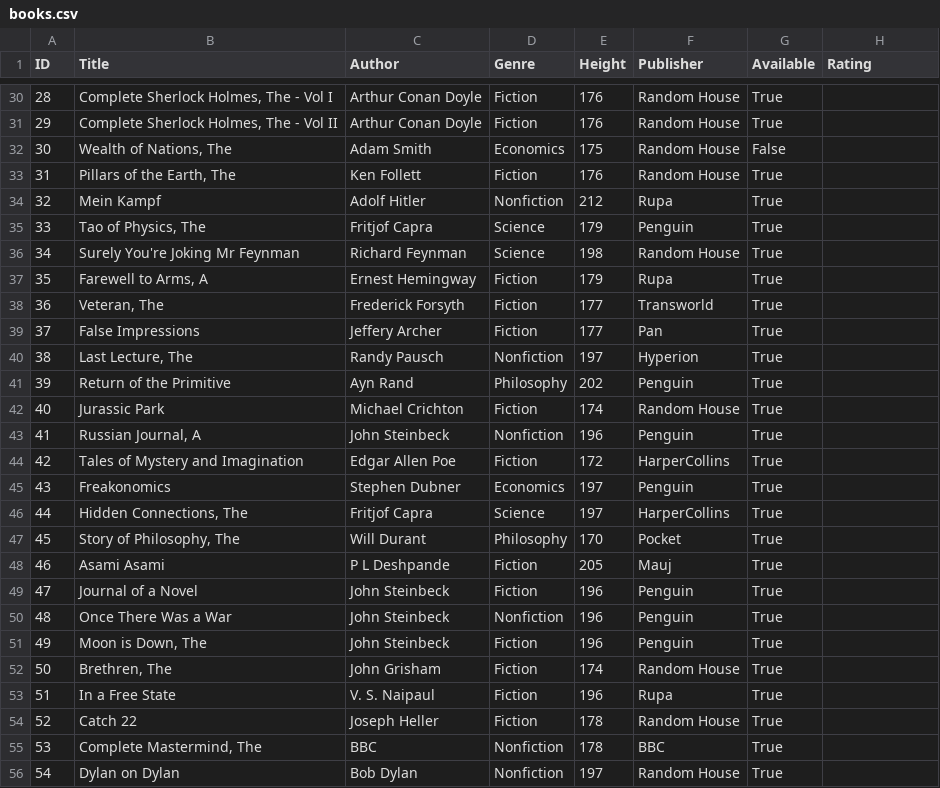
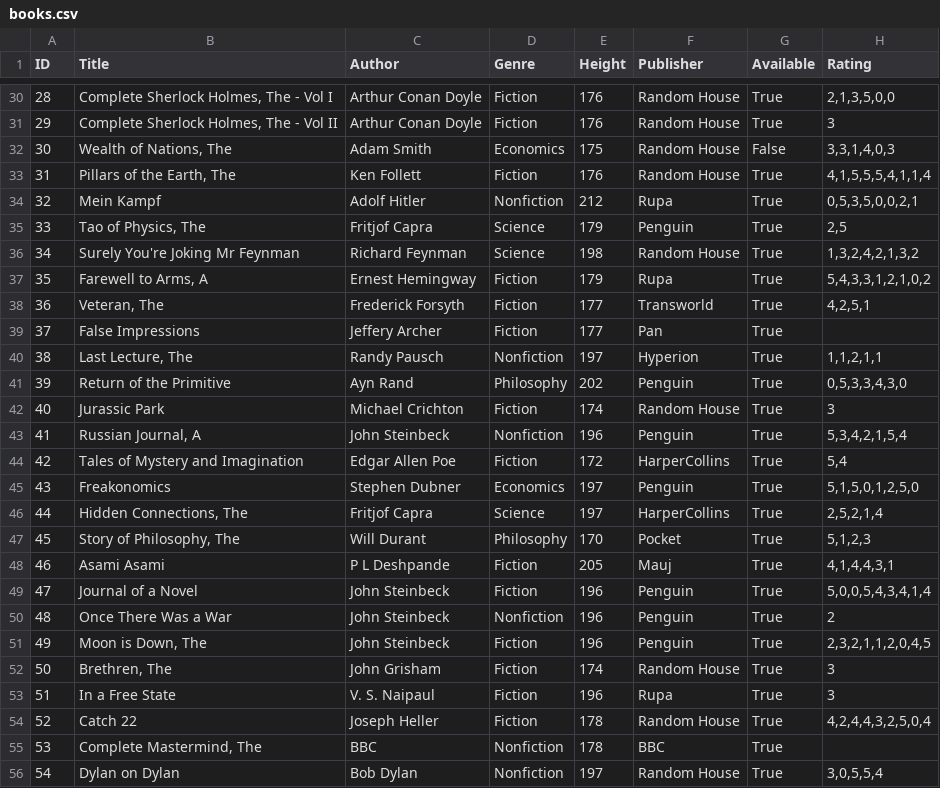
Before and after one commit to ArthurGrimaldi/Projet-POO, a CSV file: books.csv, drawn as a sheet; only a part is shown, gaps mark what is left out; the diff covers the shown part only.

```diff
--- a/books.csv
+++ b/books.csv
@@ -30,27 +30,27 @@ ID,Title,Author,Genre,Height,Publisher,Available,Rating
-28,"Complete Sherlock Holmes, The - Vol I",Arthur Conan Doyle,Fiction,176,Random House,True,
-29,"Complete Sherlock Holmes, The - Vol II",Arthur Conan Doyle,Fiction,176,Random House,True,
-30,"Wealth of Nations, The",Adam Smith,Economics,175,Random House,False,
-31,"Pillars of the Earth, The",Ken Follett,Fiction,176,Random House,True,
-32,Mein Kampf,Adolf Hitler,Nonfiction,212,Rupa,True,
-33,"Tao of Physics, The",Fritjof Capra,Science,179,Penguin,True,
-34,Surely You're Joking Mr Feynman,Richard Feynman,Science,198,Random House,True,
-35,"Farewell to Arms, A",Ernest Hemingway,Fiction,179,Rupa,True,
-36,"Veteran, The",Frederick Forsyth,Fiction,177,Transworld,True,
+28,"Complete Sherlock Holmes, The - Vol I",Arthur Conan Doyle,Fiction,176,Random House,True,"2,1,3,5,0,0"
+29,"Complete Sherlock Holmes, The - Vol II",Arthur Conan Doyle,Fiction,176,Random House,True,3
+30,"Wealth of Nations, The",Adam Smith,Economics,175,Random House,False,"3,3,1,4,0,3"
+31,"Pillars of the Earth, The",Ken Follett,Fiction,176,Random House,True,"4,1,5,5,5,4,1,1,4"
+32,Mein Kampf,Adolf Hitler,Nonfiction,212,Rupa,True,"0,5,3,5,0,0,2,1"
+33,"Tao of Physics, The",Fritjof Capra,Science,179,Penguin,True,"2,5"
+34,Surely You're Joking Mr Feynman,Richard Feynman,Science,198,Random House,True,"1,3,2,4,2,1,3,2"
+35,"Farewell to Arms, A",Ernest Hemingway,Fiction,179,Rupa,True,"5,4,3,3,1,2,1,0,2"
+36,"Veteran, The",Frederick Forsyth,Fiction,177,Transworld,True,"4,2,5,1"
 37,False Impressions,Jeffery Archer,Fiction,177,Pan,True,
-38,"Last Lecture, The",Randy Pausch,Nonfiction,197,Hyperion,True,
-39,Return of the Primitive,Ayn Rand,Philosophy,202,Penguin,True,
-40,Jurassic Park,Michael Crichton,Fiction,174,Random House,True,
-41,"Russian Journal, A",John Steinbeck,Nonfiction,196,Penguin,True,
-42,Tales of Mystery and Imagination,Edgar Allen Poe,Fiction,172,HarperCollins,True,
-43,Freakonomics,Stephen Dubner,Economics,197,Penguin,True,
-44,"Hidden Connections, The",Fritjof Capra,Science,197,HarperCollins,True,
-45,"Story of Philosophy, The",Will Durant,Philosophy,170,Pocket,True,
-46,Asami Asami,P L Deshpande,Fiction,205,Mauj,True,
-47,Journal of a Novel,John Steinbeck,Fiction,196,Penguin,True,
-48,Once There Was a War,John Steinbeck,Nonfiction,196,Penguin,True,
-49,"Moon is Down, The",John Steinbeck,Fiction,196,Penguin,True,
-50,"Brethren, The",John Grisham,Fiction,174,Random House,True,
-51,In a Free State,V. S. Naipaul,Fiction,196,Rupa,True,
-52,Catch 22,Joseph Heller,Fiction,178,Random House,True,
+38,"Last Lecture, The",Randy Pausch,Nonfiction,197,Hyperion,True,"1,1,2,1,1"
+39,Return of the Primitive,Ayn Rand,Philosophy,202,Penguin,True,"0,5,3,3,4,3,0"
+40,Jurassic Park,Michael Crichton,Fiction,174,Random House,True,3
+41,"Russian Journal, A",John Steinbeck,Nonfiction,196,Penguin,True,"5,3,4,2,1,5,4"
+42,Tales of Mystery and Imagination,Edgar Allen Poe,Fiction,172,HarperCollins,True,"5,4"
+43,Freakonomics,Stephen Dubner,Economics,197,Penguin,True,"5,1,5,0,1,2,5,0"
+44,"Hidden Connections, The",Fritjof Capra,Science,197,HarperCollins,True,"2,5,2,1,4"
+45,"Story of Philosophy, The",Will Durant,Philosophy,170,Pocket,True,"5,1,2,3"
+46,Asami Asami,P L Deshpande,Fiction,205,Mauj,True,"4,1,4,4,3,1"
+47,Journal of a Novel,John Steinbeck,Fiction,196,Penguin,True,"5,0,0,5,4,3,4,1,4"
+48,Once There Was a War,John Steinbeck,Nonfiction,196,Penguin,True,2
+49,"Moon is Down, The",John Steinbeck,Fiction,196,Penguin,True,"2,3,2,1,1,2,0,4,5"
+50,"Brethren, The",John Grisham,Fiction,174,Random House,True,3
+51,In a Free State,V. S. Naipaul,Fiction,196,Rupa,True,3
+52,Catch 22,Joseph Heller,Fiction,178,Random House,True,"4,2,4,4,3,2,5,0,4"
 53,"Complete Mastermind, The",BBC,Nonfiction,178,BBC,True,
-54,Dylan on Dylan,Bob Dylan,Nonfiction,197,Random House,True,
+54,Dylan on Dylan,Bob Dylan,Nonfiction,197,Random House,True,"3,0,5,5,4"
```
Also changed, not shown: 162 edited cells elsewhere in this file, users.csv, 4 other files.
